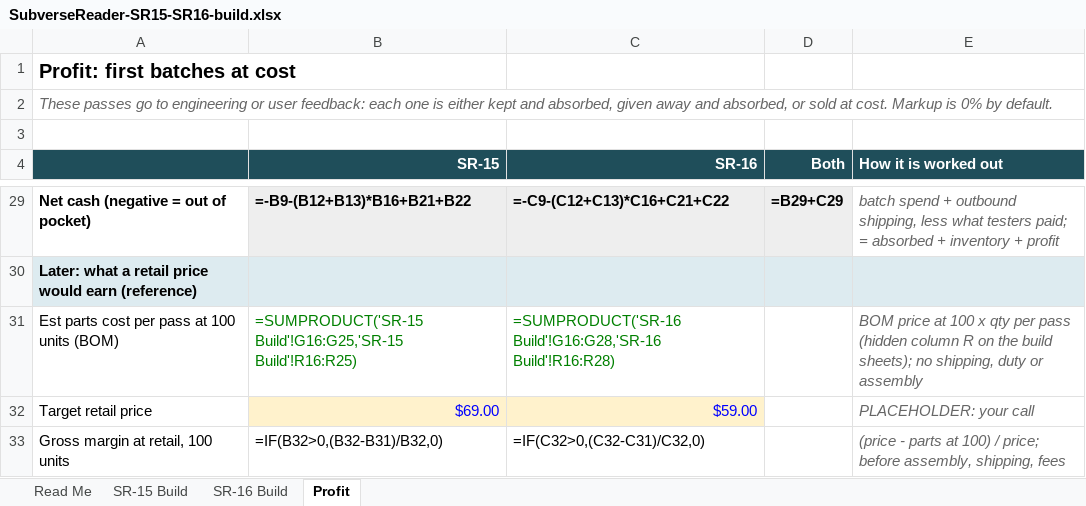
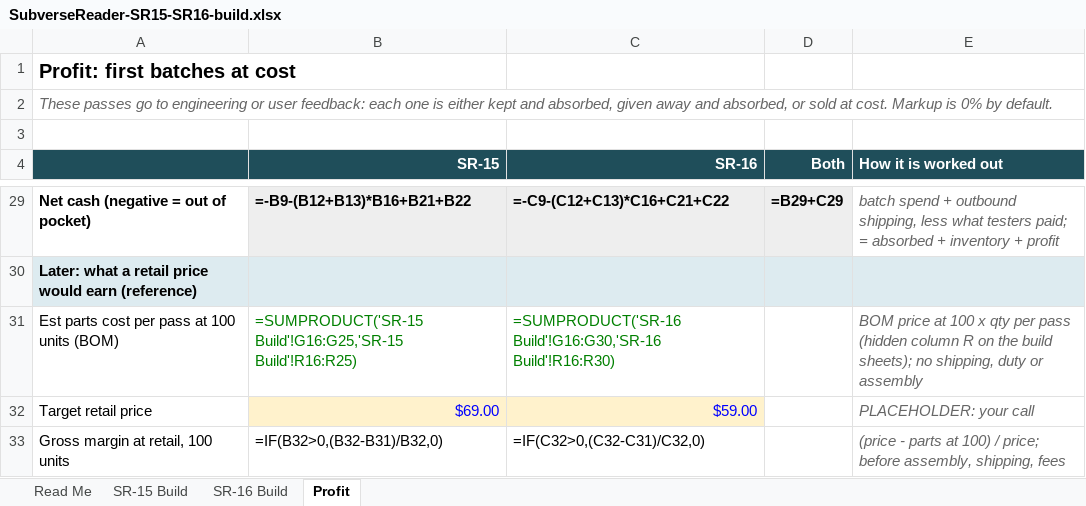
Before and after one commit to IoTone/OpenWR, an Excel workbook: projects/prototypes/SubverseReader_REV1/bom/build/SubverseReader-SR15-SR16-build.xlsx, sheet Profit, drawn as a sheet; only a part is shown, gaps mark what is left out; values as stored, in another font and other column widths than the file's, no borders; formulas without a stored value are shown as written; the diff names each change by its address in the sheet, - before the commit and + after, or states it on an @@ line.

```diff
--- a/projects/prototypes/SubverseReader_REV1/bom/build/SubverseReader-SR15-SR16-build.xlsx (sheet Profit)
+++ b/projects/prototypes/SubverseReader_REV1/bom/build/SubverseReader-SR15-SR16-build.xlsx (sheet Profit)
-C31 (SR-16): =SUMPRODUCT('SR-16 Build'!G16:G28,'SR-16 Build'!R16:R28)
+C31 (SR-16): =SUMPRODUCT('SR-16 Build'!G16:G30,'SR-16 Build'!R16:R30)
```
Also changed, not shown: sheet SR-16 Build, sheet Read Me, sheet SR-15 Build, hidden cells, 37 other files.
